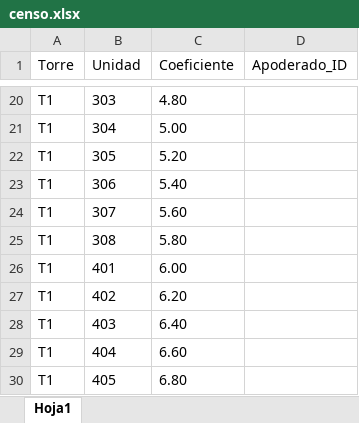
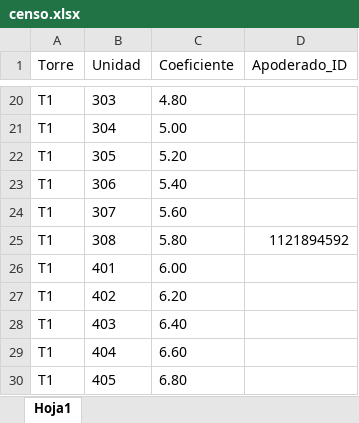
Before and after one commit to josecaleno7-star/AsambleaDigital, an Excel workbook: censo.xlsx, sheet Hoja1, drawn as a sheet; only a part is shown, gaps mark what is left out; values as stored, in another font and other column widths than the file's, no borders; the diff names each change by its address in the sheet, - before the commit and + after, or states it on an @@ line.

Commit message:
Add files via upload

```diff
--- a/censo.xlsx (sheet Hoja1)
+++ b/censo.xlsx (sheet Hoja1)
-D25 (Apoderado_ID): (empty)
+D25 (Apoderado_ID): 1121894592
```
